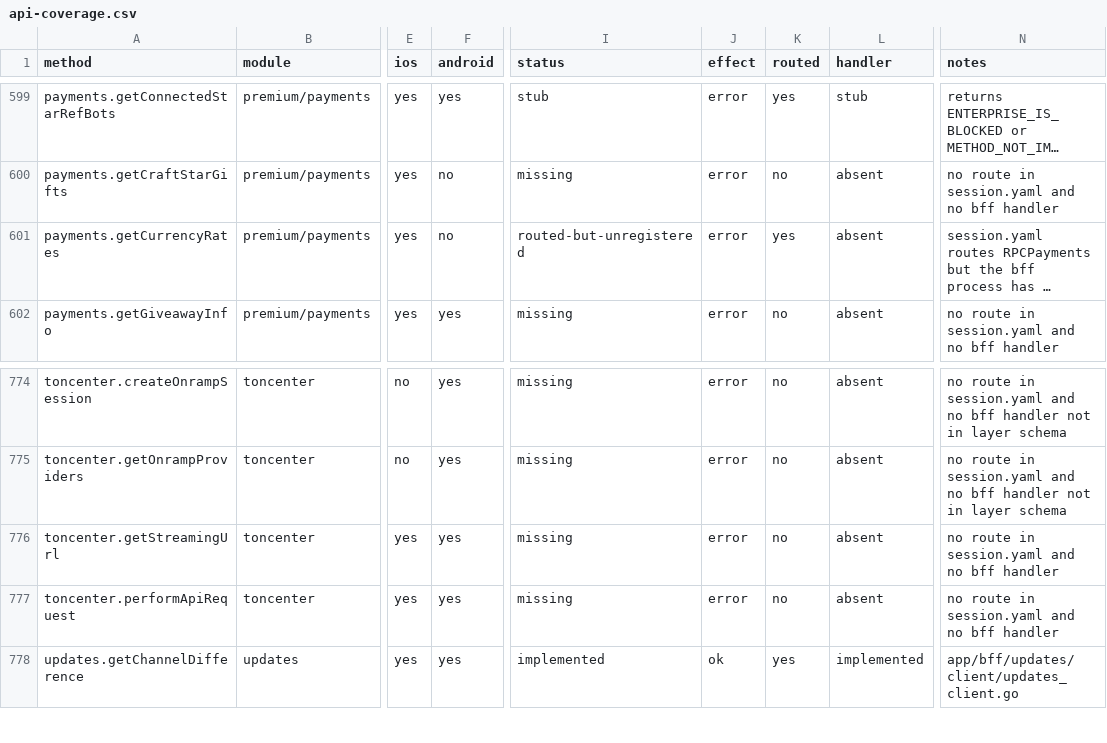
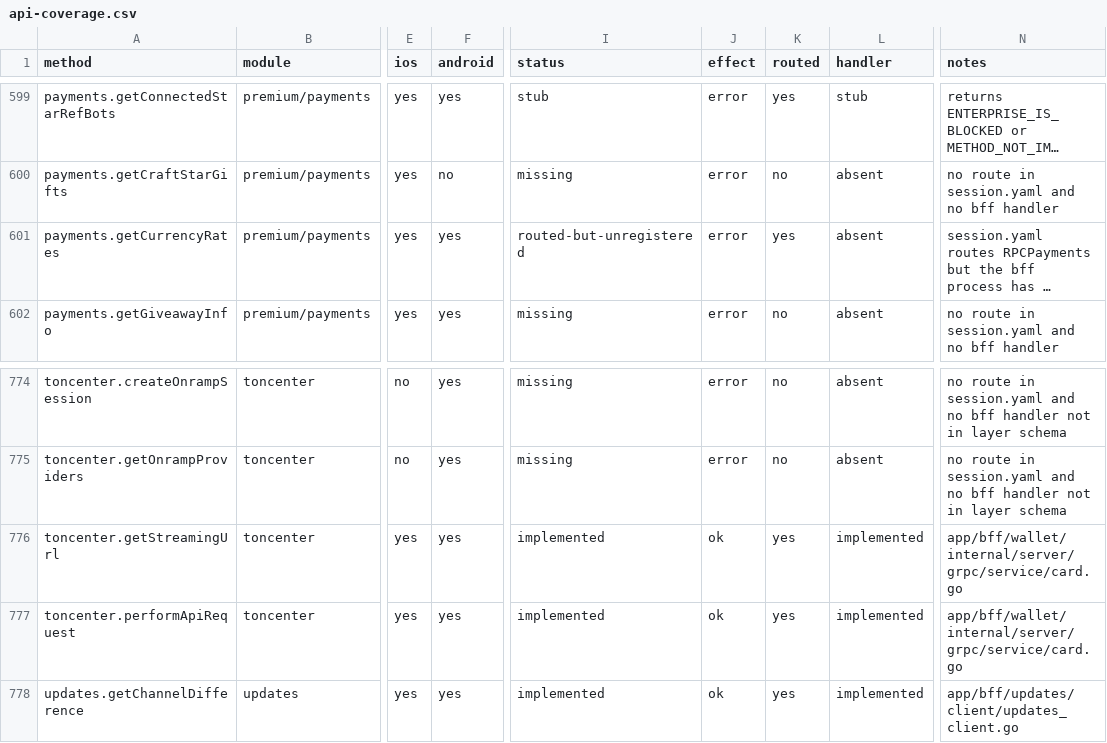
Before and after one commit to tellomi/teamgram-server, a CSV file: docs/api-coverage.csv, drawn as a sheet; only a part is shown, gaps mark what is left out; long unchanged cells end in …; the diff covers the shown part only; the diff names each change by its address in the sheet, - before the commit and + after, or states it on an @@ line.

```diff
--- a/docs/api-coverage.csv
+++ b/docs/api-coverage.csv
-F601 (android): no
+F601 (android): yes
-I776:I777 (status): missing
+I776:I777 (status): implemented
-J776:J777 (effect): error
+J776:J777 (effect): ok
-K776:K777 (routed): no
+K776:K777 (routed): yes
-L776:L777 (handler): absent
+L776:L777 (handler): implemented
-N776:N777 (notes): no route in session.yaml and no bff handler
+N776:N777 (notes): app/bff/wallet/internal/server/grpc/service/card.go
```
Also changed, not shown: 1 removed row and 131 edited cells elsewhere in this file, 23 other files.
